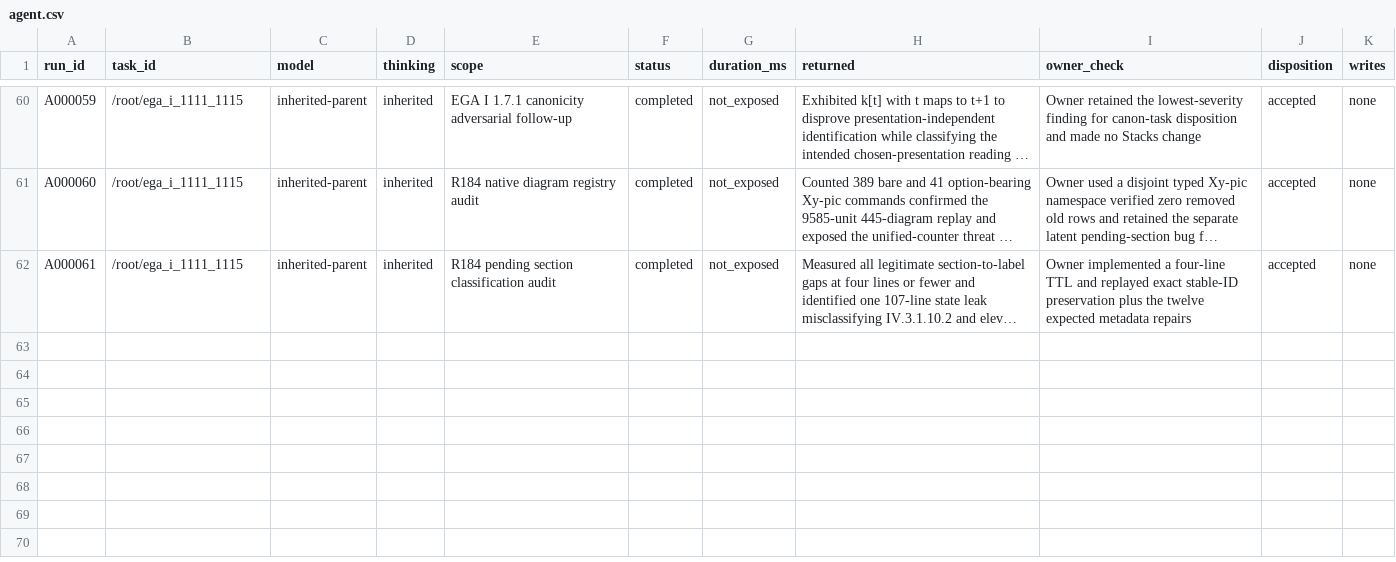
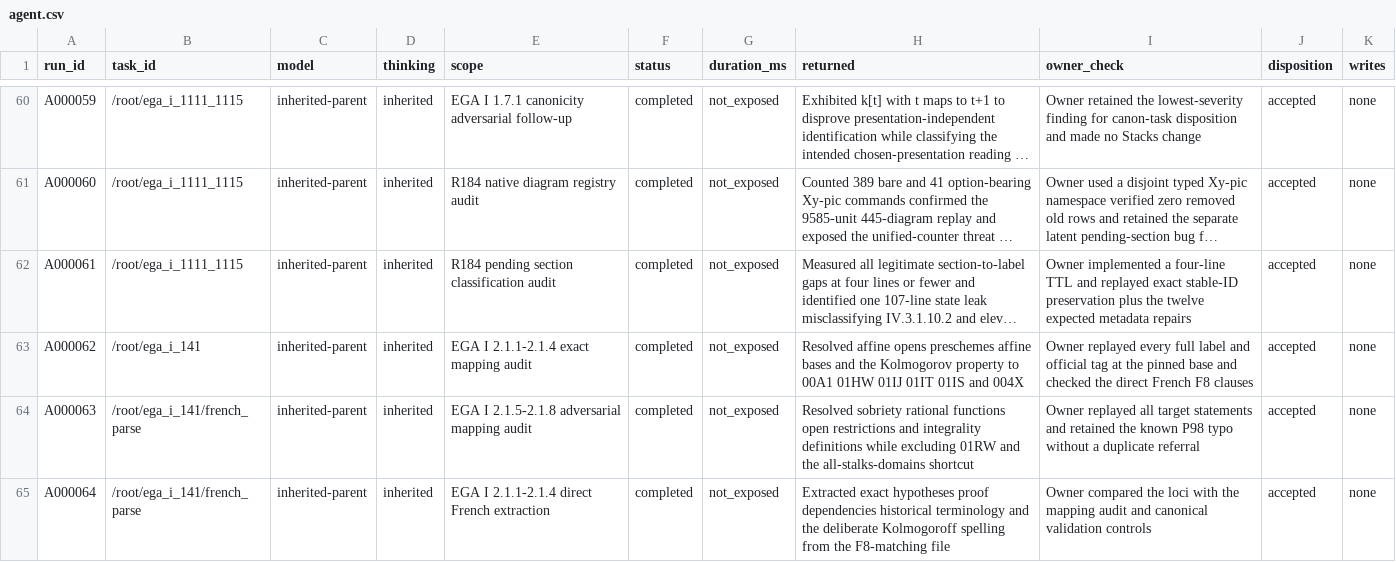
Before and after one commit to KokunoYumeto/stacks-english-ai-edition, a CSV file: ega/agent.csv, drawn as a sheet; only a part is shown, gaps mark what is left out; long unchanged cells end in …; the diff names each change by its address in the sheet, - before the commit and + after, or states it on an @@ line.

```diff
--- a/ega/agent.csv
+++ b/ega/agent.csv
+row 63: A000062 | /root/ega_i_141 | inherited-parent | inherited | EGA I 2.1.1-2.1.4 exact mapping audit | completed | not_exposed | Resolved affine opens preschemes affine bases and the Kolmogorov property to 00A1 01HW 01IJ 01IT 01IS and 004X | Owner replayed every full label and official tag at the pinned base and checked the direct French F8 clauses | accepted | none
+row 64: A000063 | /root/ega_i_141/french_parse | inherited-parent | inherited | EGA I 2.1.5-2.1.8 adversarial mapping audit | completed | not_exposed | Resolved sobriety rational functions open restrictions and integrality definitions while excluding 01RW and the all-stalks-domains shortcut | Owner replayed all target statements and retained the known P98 typo without a duplicate referral | accepted | none
+row 65: A000064 | /root/ega_i_141/french_parse | inherited-parent | inherited | EGA I 2.1.1-2.1.4 direct French extraction | completed | not_exposed | Extracted exact hypotheses proof dependencies historical terminology and the deliberate Kolmogoroff spelling from the F8-matching file | Owner compared the loci with the mapping audit and canonical validation controls | accepted | none
```
Also changed, not shown: ega/dec.csv, ega/issues.csv, 5 other files.
